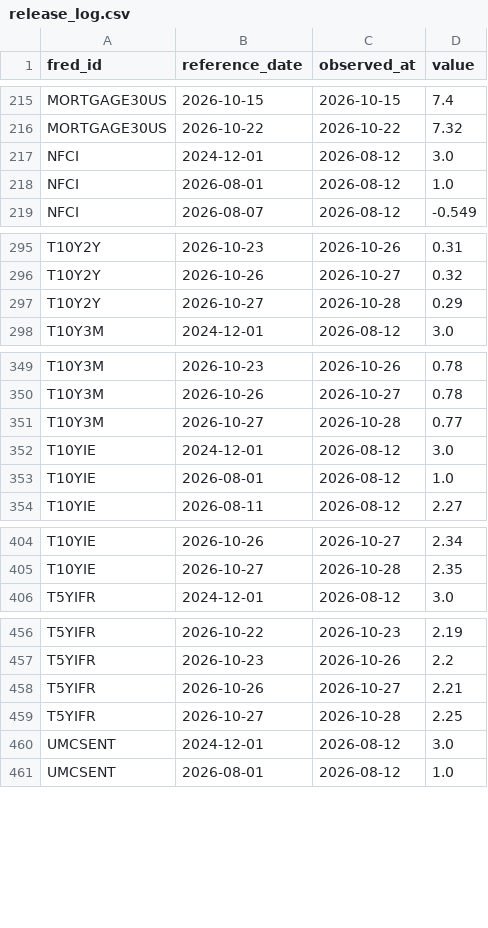
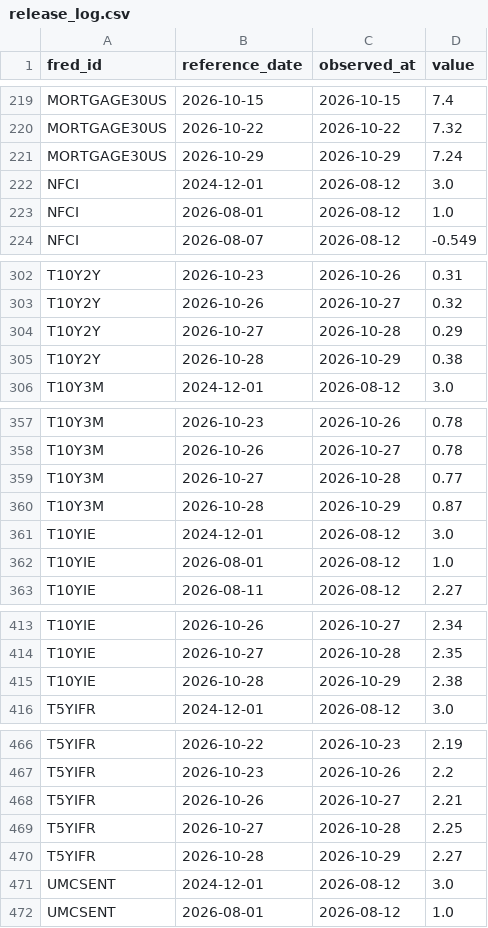
Before and after one commit to weiting1226/stock, a CSV file: data/macro/release_log.csv, drawn as a sheet; only a part is shown, gaps mark what is left out; the diff covers the shown part only; the diff names each change by its address in the sheet, - before the commit and + after, or states it on an @@ line.

```diff
--- a/data/macro/release_log.csv
+++ b/data/macro/release_log.csv
+row 221: MORTGAGE30US | 2026-10-29 | 2026-10-29 | 7.24
+row 305: T10Y2Y | 2026-10-28 | 2026-10-29 | 0.38
+row 360: T10Y3M | 2026-10-28 | 2026-10-29 | 0.87
+row 415: T10YIE | 2026-10-28 | 2026-10-29 | 2.38
+row 470: T5YIFR | 2026-10-28 | 2026-10-29 | 2.27
```
Also changed, not shown: 6 added rows elsewhere in this file, data/macro/scan_log.csv, 2 other files.
